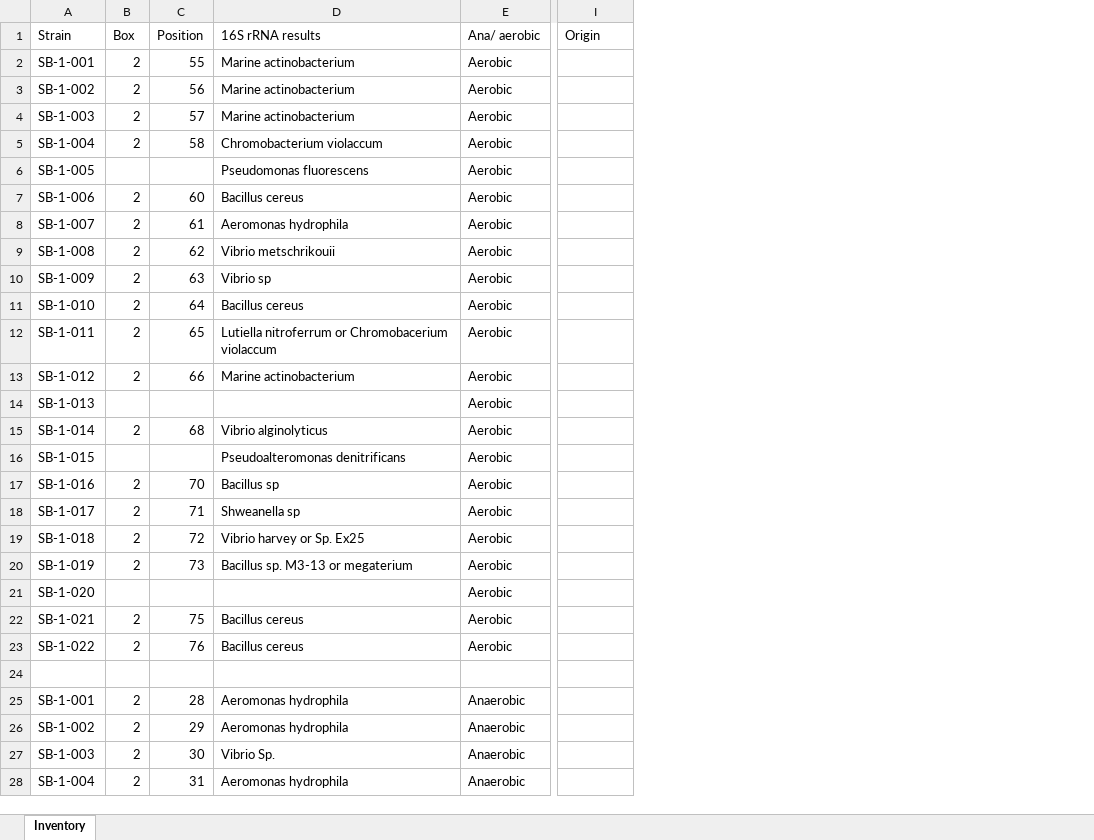
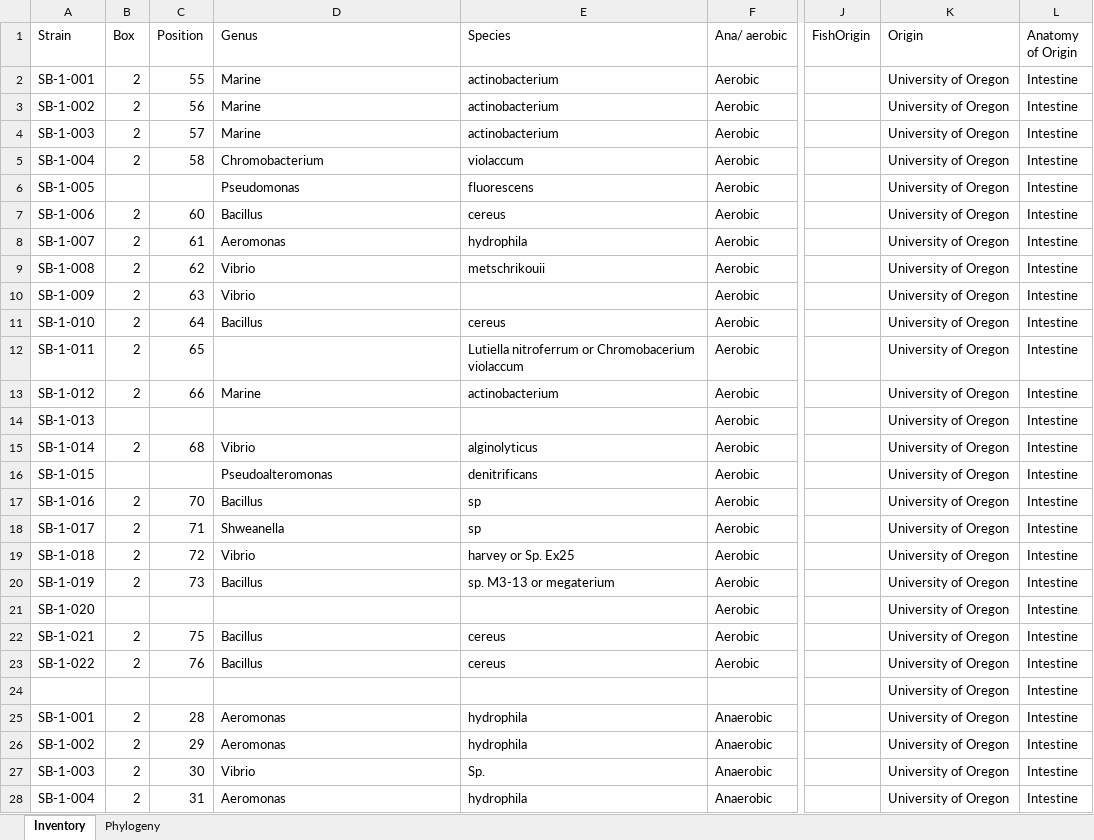
Before and after one commit to nathandunn/stockdb, an Excel workbook: doc/Sticklebac inventory.xlsx, sheet Inventory, drawn as a sheet; only a part is shown, gaps mark what is left out; values as stored, in another font and other column widths than the file's, no cell formats; addresses are those after the commit; the diff covers the shown part only; the diff names each change by its address in the sheet, - before the commit and + after, or states it on an @@ line.

```diff
--- a/doc/Sticklebac inventory.xlsx (sheet Inventory)
+++ b/doc/Sticklebac inventory.xlsx (sheet Inventory)
+sheet tab: Phylogeny
+column E (Species), rows 2-28: actinobacterium | actinobacterium | actinobacterium | violaccum | fluorescens | cereus | hydrophila | metschrikouii |  | cereus | Lutiella nitroferrum or Chromobacerium violaccum | actinobacterium |  | alginolyticus | denitrificans | sp | sp | harvey or Sp. Ex25 | sp. M3-13 or megaterium |  | cereus | cereus |  | hydrophila | hydrophila | Sp. | hydrophila
+column K (Origin), rows 2-28: all University of Oregon
+column L (Anatomy of Origin), rows 2-28: all Intestine
-D1: 16S rRNA results
+D1: Genus
-J1: Origin
+J1: FishOrigin
-D2:D4 (Genus): Marine actinobacterium
+D2:D4 (Genus): Marine
-D5 (Genus): Chromobacterium violaccum
+D5 (Genus): Chromobacterium
-D6 (Genus): Pseudomonas fluorescens
+D6 (Genus): Pseudomonas
-D7 (Genus): Bacillus cereus
+D7 (Genus): Bacillus
-D8 (Genus): Aeromonas hydrophila
+D8 (Genus): Aeromonas
-D9 (Genus): Vibrio metschrikouii
+D9 (Genus): Vibrio
-D10 (Genus): Vibrio sp
+D10 (Genus): Vibrio
-D11 (Genus): Bacillus cereus
+D11 (Genus): Bacillus
-D12 (Genus): Lutiella nitroferrum or Chromobacerium violaccum
+D12 (Genus): (empty)
-D13 (Genus): Marine actinobacterium
+D13 (Genus): Marine
-D15 (Genus): Vibrio alginolyticus
+D15 (Genus): Vibrio
-D16 (Genus): Pseudoalteromonas denitrificans
+D16 (Genus): Pseudoalteromonas
-D17 (Genus): Bacillus sp
+D17 (Genus): Bacillus
-D18 (Genus): Shweanella sp
+D18 (Genus): Shweanella
-D19 (Genus): Vibrio harvey or Sp. Ex25
+D19 (Genus): Vibrio
-D20 (Genus): Bacillus sp. M3-13 or megaterium
+D20 (Genus): Bacillus
-D22:D23 (Genus): Bacillus cereus
+D22:D23 (Genus): Bacillus
-D25:D26 (Genus): Aeromonas hydrophila
+D25:D26 (Genus): Aeromonas
-D27 (Genus): Vibrio Sp.
+D27 (Genus): Vibrio
-D28 (Genus): Aeromonas hydrophila
+D28 (Genus): Aeromonas
```
Also changed, not shown: 40 edited cells elsewhere in this sheet, cell formats.
